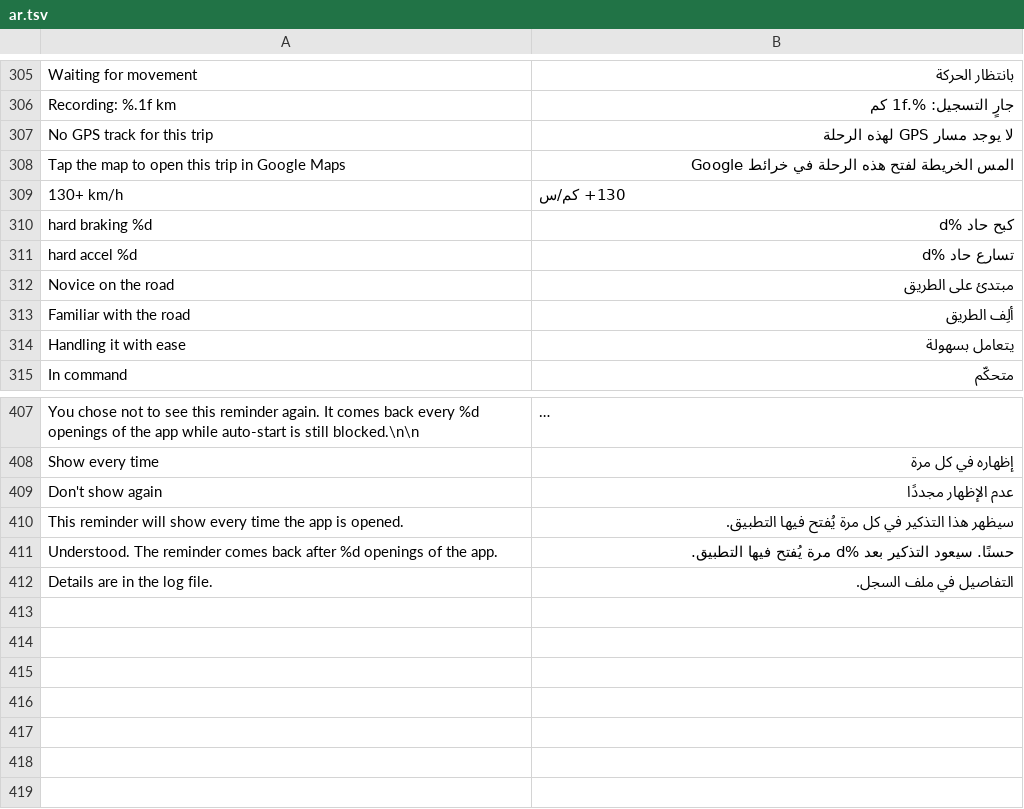
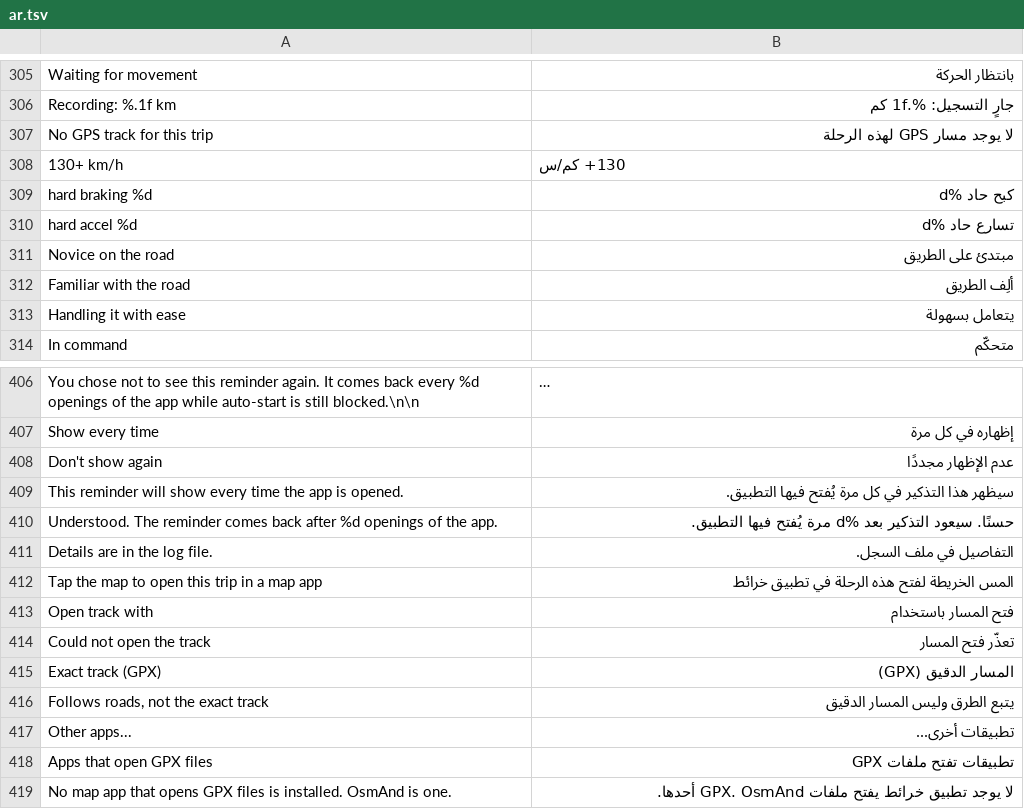
Before and after one commit to 3freet/Trip-Recorder-NG, a TSV file: assets/ar.tsv, drawn as a sheet; only a part is shown, gaps mark what is left out; long unchanged cells end in …; removed rows and columns are numbered as before the commit, all else as after; the diff names each change by its address in the sheet, - before the commit and + after, or states it on an @@ line.

```diff
--- a/assets/ar.tsv
+++ b/assets/ar.tsv
-row 308: Tap the map to open this trip in Google Maps | المس الخريطة لفتح هذه الرحلة في خرائط Google
+row 412: Tap the map to open this trip in a map app | المس الخريطة لفتح هذه الرحلة في تطبيق خرائط
+row 413: Open track with | فتح المسار باستخدام
+row 414: Could not open the track | تعذّر فتح المسار
+row 415: Exact track (GPX) | المسار الدقيق (GPX)
+row 416: Follows roads, not the exact track | يتبع الطرق وليس المسار الدقيق
+row 417: Other apps... | تطبيقات أخرى...
+row 418: Apps that open GPX files | تطبيقات تفتح ملفات GPX
+row 419: No map app that opens GPX files is installed. OsmAnd is one. | لا يوجد تطبيق خرائط يفتح ملفات GPX. OsmAnd أحدها.
```
Also changed, not shown: 7 other files.
